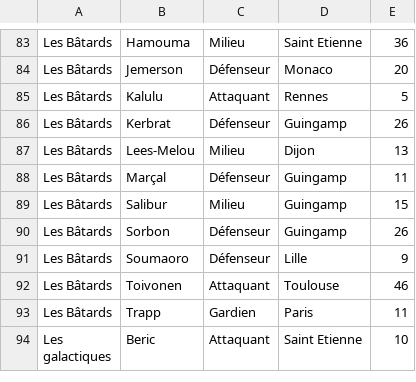
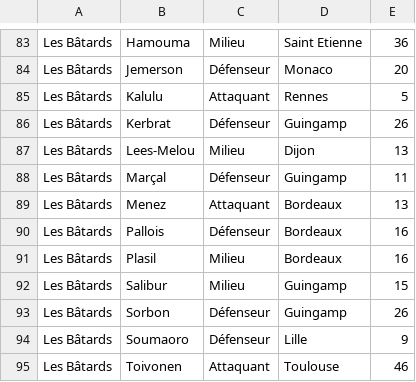
Before and after one commit to hdurix/mpg, a CSV file: mpg-fr.csv, drawn as a sheet; only a part is shown, gaps mark what is left out; the shorter side is filled out with more unchanged rows; the diff names each change by its address in the sheet, - before the commit and + after, or states it on an @@ line.

Commit message:
automatical commit

```diff
--- a/mpg-fr.csv
+++ b/mpg-fr.csv
+row 89: Les Bâtards | Menez | Attaquant | Bordeaux | 13
+row 90: Les Bâtards | Pallois | Défenseur | Bordeaux | 16
+row 91: Les Bâtards | Plasil | Milieu | Bordeaux | 16
```
